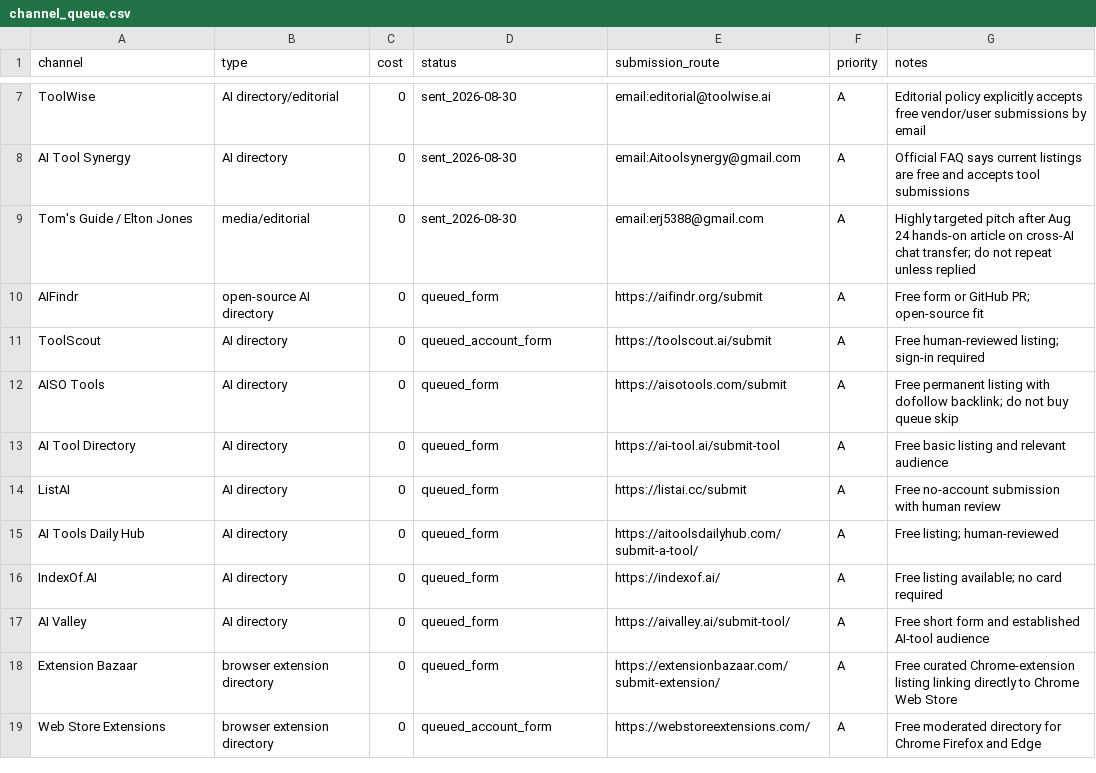
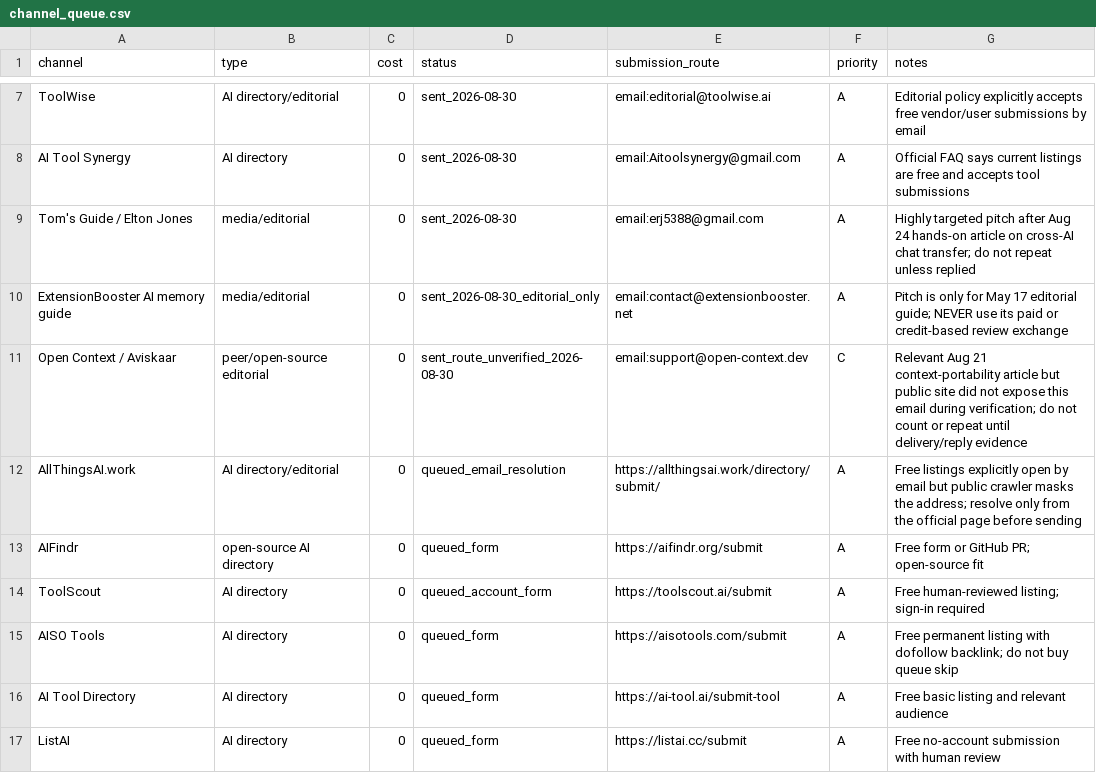
Before and after one commit to 340867-ux/MaglaSync, a CSV file: growth/channel_queue.csv, drawn as a sheet; only a part is shown, gaps mark what is left out; the shorter side is filled out with more unchanged rows; the diff names each change by its address in the sheet, - before the commit and + after, or states it on an @@ line.

Commit message:
growth: record editorial-only and unverified outreach routes

```diff
--- a/growth/channel_queue.csv
+++ b/growth/channel_queue.csv
+row 10: ExtensionBooster AI memory guide | media/editorial | 0 | sent_2026-08-30_editorial_only | email:contact@extensionbooster.net | A | Pitch is only for May 17 editorial guide; NEVER use its paid or credit-based review exchange
+row 11: Open Context / Aviskaar | peer/open-source editorial | 0 | sent_route_unverified_2026-08-30 | email:support@open-context.dev | C | Relevant Aug 21 context-portability article but public site did not expose this email during verification; do not count or repeat until delivery/reply evidence
+row 12: AllThingsAI.work | AI directory/editorial | 0 | queued_email_resolution | https://allthingsai.work/directory/submit/ | A | Free listings explicitly open by email but public crawler masks the address; resolve only from the official page before sending
```
